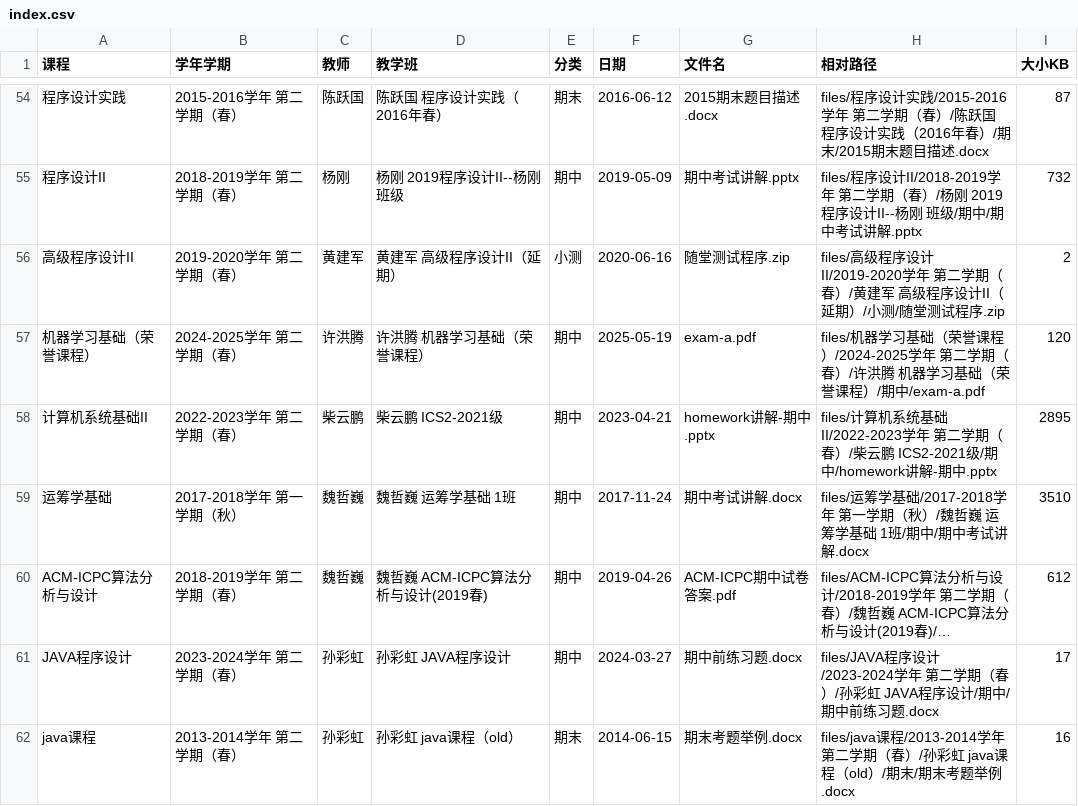
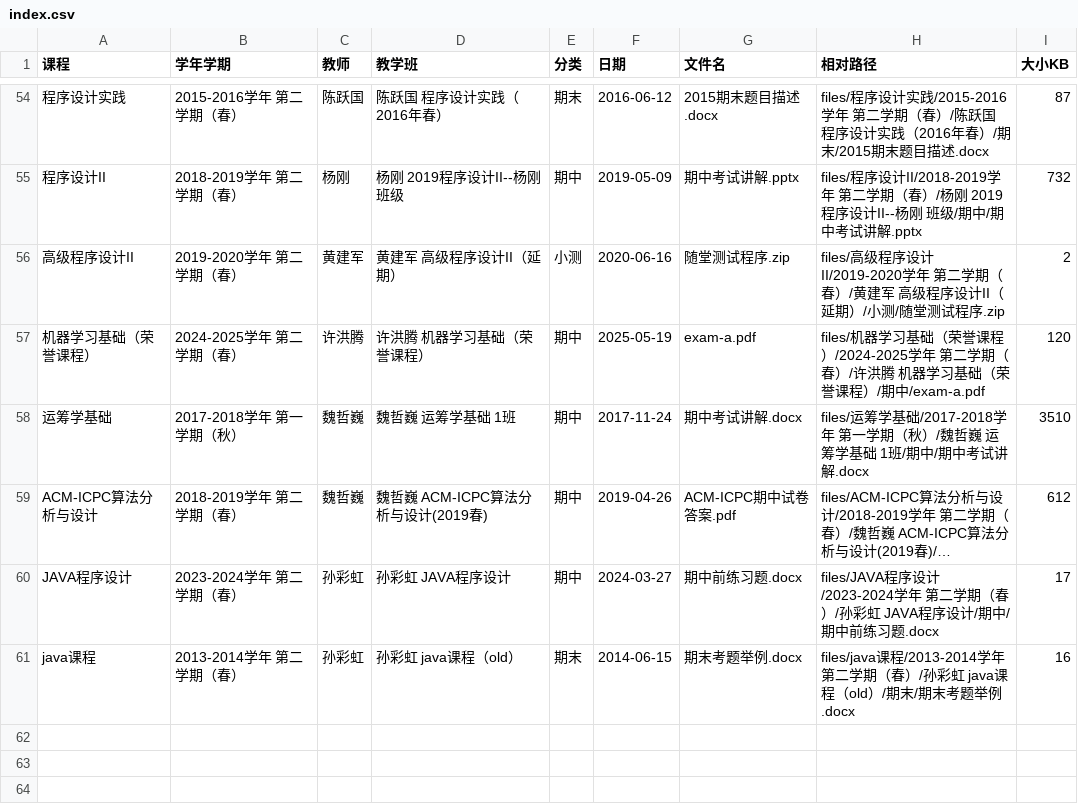
Before and after one commit to Inkkdot/ruc-exam-archive, a CSV file: index.csv, drawn as a sheet; only a part is shown, gaps mark what is left out; long unchanged cells end in …; the diff names each change by its address in the sheet, - before the commit and + after, or states it on an @@ line.

```diff
--- a/index.csv
+++ b/index.csv
-row 58: 计算机系统基础II | 2022-2023学年 第二学期（春） | 柴云鹏 | 柴云鹏 ICS2-2021级 | 期中 | 2023-04-21 | homework讲解-期中.pptx | files/计算机系统基础II/2022-2023学年 第二学期（春）/柴云鹏 ICS2-2021级/期中/homework讲解-期中.pptx | 2895
```
Also changed, not shown: 2 other files.
